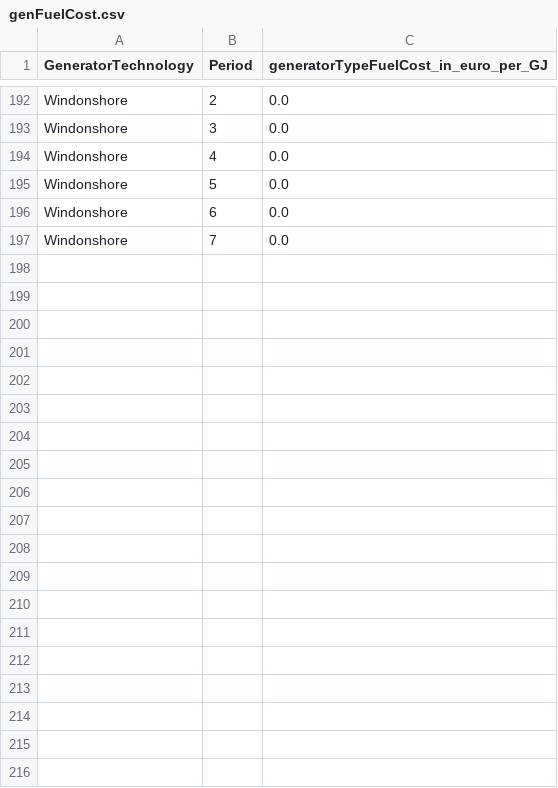
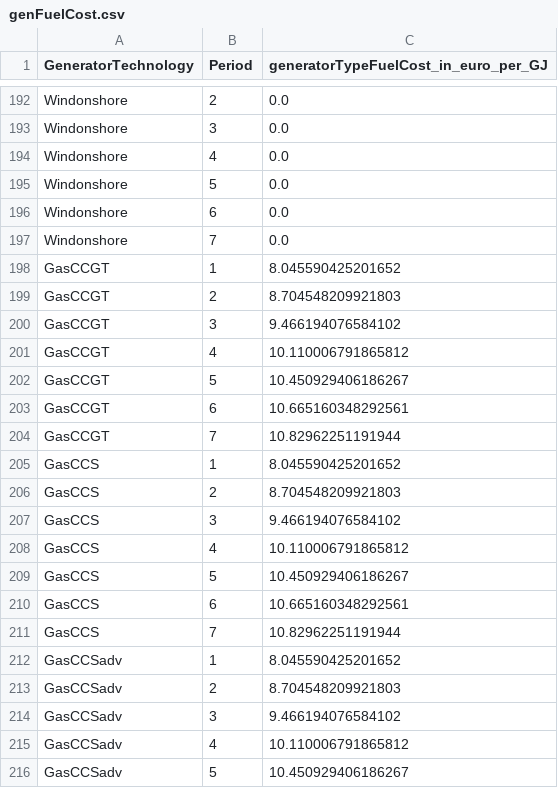
Before and after one commit to ntnuiotenergy/OpenEMPIRE.jl, a CSV file: data/full_model_int/Generator/genFuelCost.csv, drawn as a sheet; only a part is shown, gaps mark what is left out; the diff covers the shown part only.

```diff
--- a/data/full_model_int/Generator/genFuelCost.csv
+++ b/data/full_model_int/Generator/genFuelCost.csv
@@ -197 +197,20 @@ Windonshore,6,0.0
 Windonshore,7,0.0
+GasCCGT,1,8.045590425201652
+GasCCGT,2,8.704548209921803
+GasCCGT,3,9.466194076584102
+GasCCGT,4,10.110006791865812
+GasCCGT,5,10.450929406186267
+GasCCGT,6,10.665160348292561
+GasCCGT,7,10.82962251191944
+GasCCS,1,8.045590425201652
+GasCCS,2,8.704548209921803
+GasCCS,3,9.466194076584102
+GasCCS,4,10.110006791865812
+GasCCS,5,10.450929406186267
+GasCCS,6,10.665160348292561
+GasCCS,7,10.82962251191944
+GasCCSadv,1,8.045590425201652
+GasCCSadv,2,8.704548209921803
+GasCCSadv,3,9.466194076584102
+GasCCSadv,4,10.110006791865812
+GasCCSadv,5,10.450929406186267
```
Also changed, not shown: 16 added rows elsewhere in this file, 2 other files.
